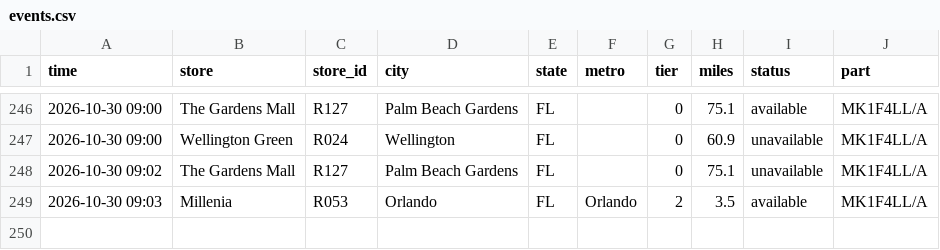
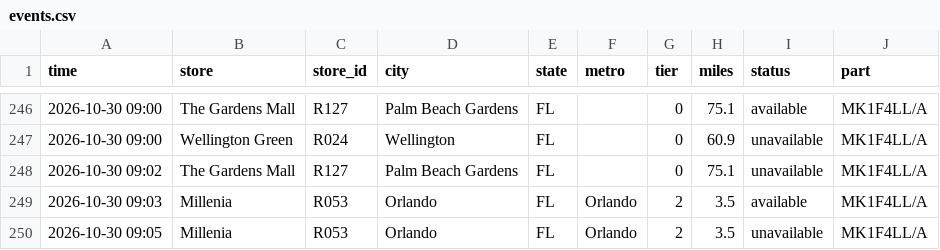
Before and after one commit to aryakvsathye/duo-tracker, a CSV file: national/events.csv, drawn as a sheet; only a part is shown, gaps mark what is left out.

Commit message:
Update national data

```diff
--- a/national/events.csv
+++ b/national/events.csv
@@ -249 +249,2 @@ time,store,store_id,city,state,metro,tier,miles,status,part
 2026-10-30 09:03,Millenia,R053,Orlando,FL,Orlando,2,3.5,available,MK1F4LL/A
+2026-10-30 09:05,Millenia,R053,Orlando,FL,Orlando,2,3.5,unavailable,MK1F4LL/A
```
Also changed, not shown: 1 other file.
